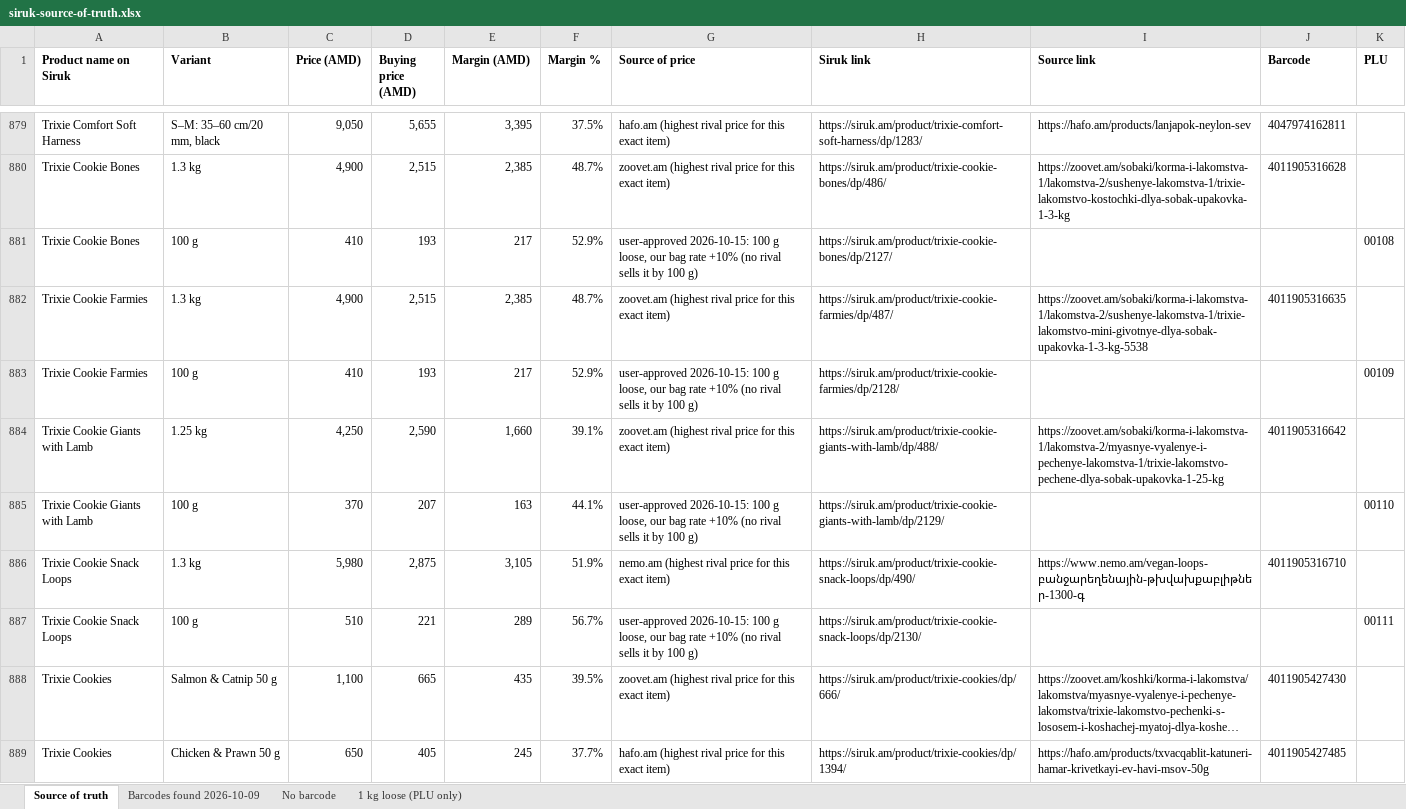
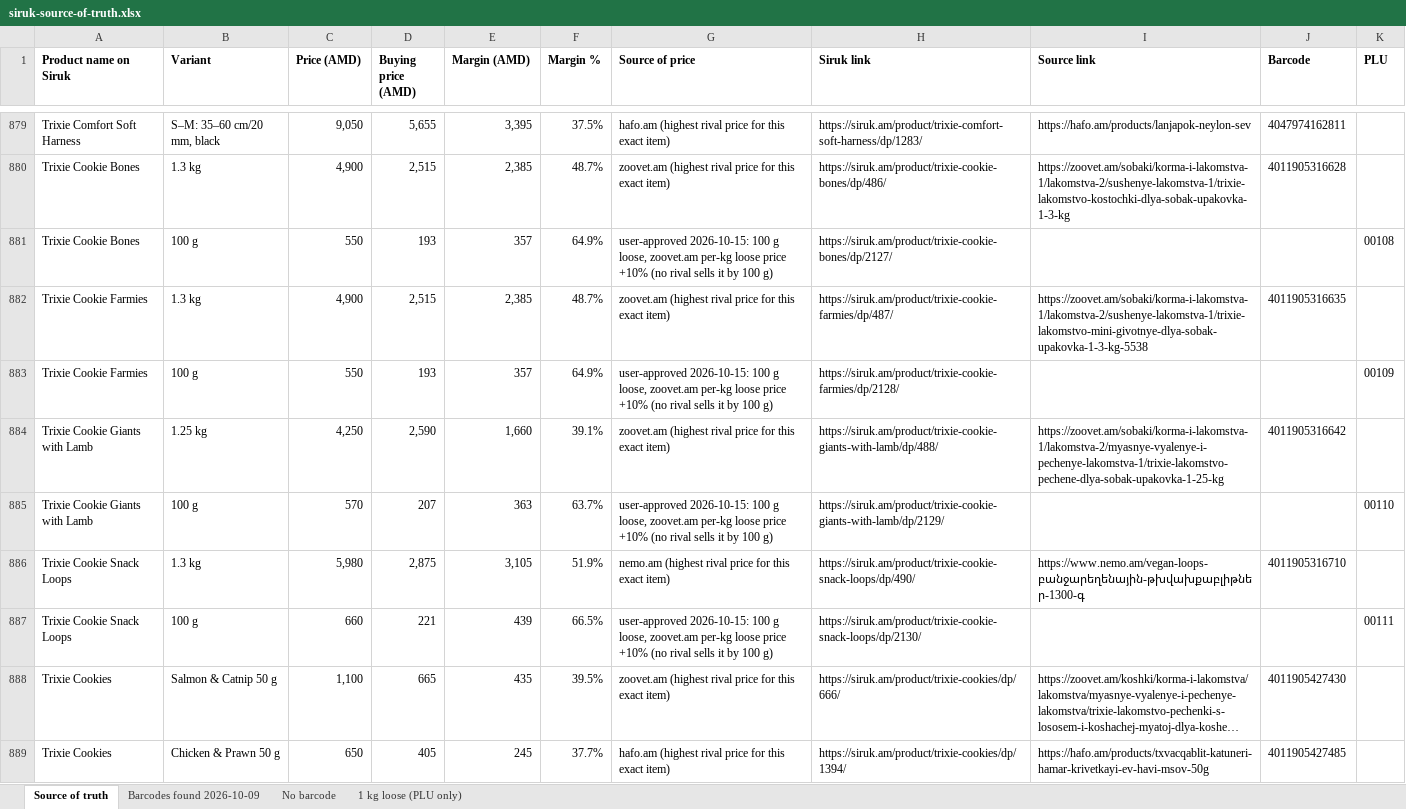
Before and after one commit to EricKhosro/siruk-claude, an Excel workbook: final/siruk-source-of-truth.xlsx, sheet Source of truth, drawn as a sheet; only a part is shown, gaps mark what is left out; long unchanged cells end in …; values as stored, in another font and other column widths than the file's, no borders; the diff names each change by its address in the sheet, - before the commit and + after, or states it on an @@ line.

```diff
--- a/final/siruk-source-of-truth.xlsx (sheet Source of truth)
+++ b/final/siruk-source-of-truth.xlsx (sheet Source of truth)
-C881 (Price (AMD)): 410
+C881 (Price (AMD)): 550
-E881 (Margin (AMD)): 217
+E881 (Margin (AMD)): 357
-F881 (Margin %): 52.9%
+F881 (Margin %): 64.9%
-G881 (Source of price): …g loose, our bag rate +10% (no…
+G881 (Source of price): …g loose, zoovet.am per-kg loose price +10% (no…
-C883 (Price (AMD)): 410
+C883 (Price (AMD)): 550
-E883 (Margin (AMD)): 217
+E883 (Margin (AMD)): 357
-F883 (Margin %): 52.9%
+F883 (Margin %): 64.9%
-G883 (Source of price): …g loose, our bag rate +10% (no…
+G883 (Source of price): …g loose, zoovet.am per-kg loose price +10% (no…
-C885 (Price (AMD)): 370
+C885 (Price (AMD)): 570
-E885 (Margin (AMD)): 163
+E885 (Margin (AMD)): 363
-F885 (Margin %): 44.1%
+F885 (Margin %): 63.7%
-G885 (Source of price): …g loose, our bag rate +10% (no…
+G885 (Source of price): …g loose, zoovet.am per-kg loose price +10% (no…
-C887 (Price (AMD)): 510
+C887 (Price (AMD)): 660
-E887 (Margin (AMD)): 289
+E887 (Margin (AMD)): 439
-F887 (Margin %): 56.7%
+F887 (Margin %): 66.5%
-G887 (Source of price): …g loose, our bag rate +10% (no…
+G887 (Source of price): …g loose, zoovet.am per-kg loose price +10% (no…
```
Also changed, not shown: sheet 1 kg loose (PLU only), final/Siruk-hx-303-prices-dog.xlsx, final/armsoft-2026-10-15/update-loose-prices.xlsx, 5 other files.
